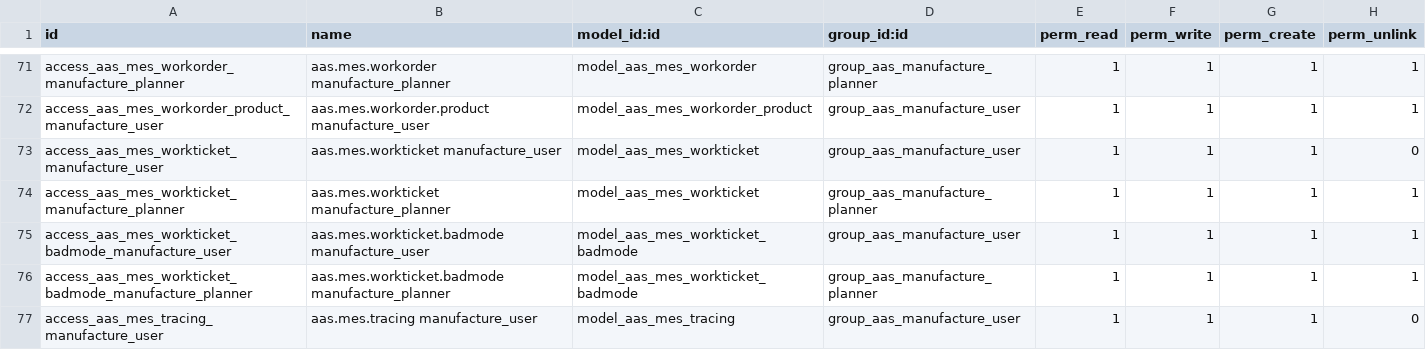
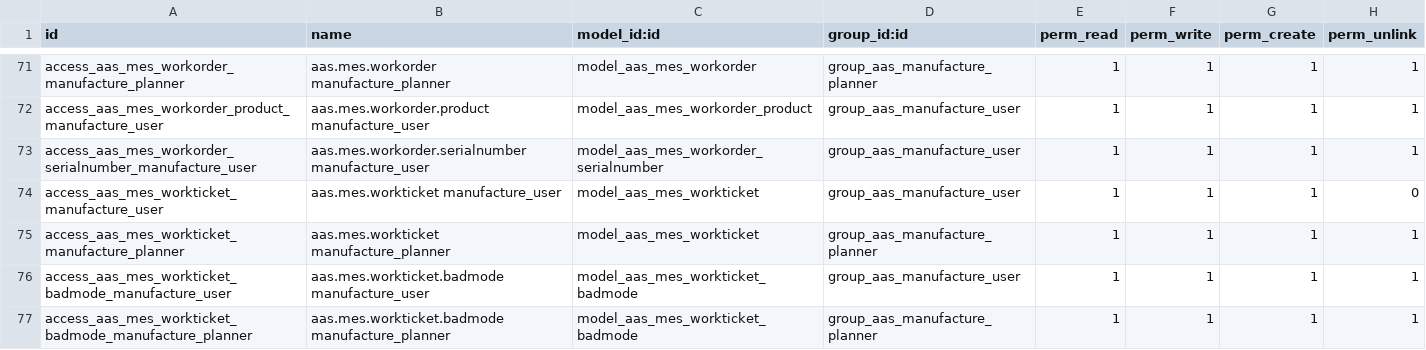
Before and after one commit to westlyou/aasnd, a CSV file: aaschina/aas_mes/security/ir.model.access.csv, drawn as a sheet; only a part is shown, gaps mark what is left out; the shorter side is filled out with more unchanged rows; the diff names each change by its address in the sheet, - before the commit and + after, or states it on an @@ line.

Commit message:
update workorder

```diff
--- a/aaschina/aas_mes/security/ir.model.access.csv
+++ b/aaschina/aas_mes/security/ir.model.access.csv
+row 73: access_aas_mes_workorder_serialnumber_manufacture_user | aas.mes.workorder.serialnumber manufacture_user | model_aas_mes_workorder_serialnumber | group_aas_manufacture_user | 1 | 1 | 1 | 1
```
Also changed, not shown: 5 other files.
